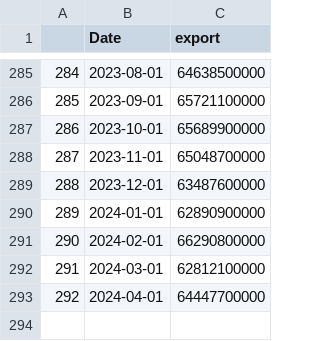
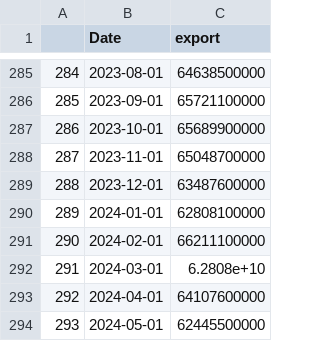
Before and after one commit to Dabra56/Economic_Dashboard, a CSV file: data/export.csv, drawn as a sheet; only a part is shown, gaps mark what is left out.

Commit message:
New Executive Order signed - data updated!

```diff
--- a/data/export.csv
+++ b/data/export.csv
@@ -289,5 +289,6 @@
 "288",2023-12-01,63487600000
-"289",2024-01-01,62890900000
-"290",2024-02-01,66290800000
-"291",2024-03-01,62812100000
-"292",2024-04-01,64447700000
+"289",2024-01-01,62808100000
+"290",2024-02-01,66211100000
+"291",2024-03-01,6.2808e+10
+"292",2024-04-01,64107600000
+"293",2024-05-01,62445500000
```
